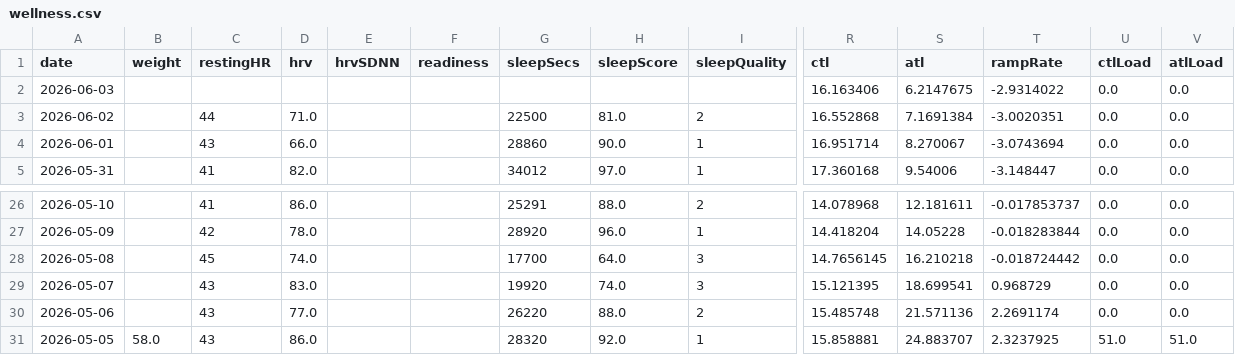
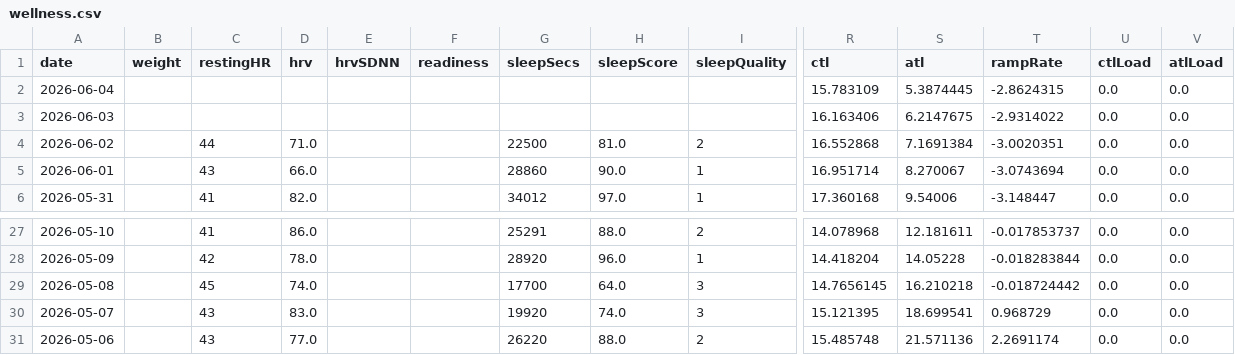
Before and after one commit to Trojon99/intervals-daily-coach, a CSV file: data/latest/wellness.csv, drawn as a sheet; only a part is shown, gaps mark what is left out; removed rows and columns are numbered as before the commit, all else as after; rows hold the shown columns only; the diff names each change by its address in the sheet, - before the commit and + after, or states it on an @@ line.

```diff
--- a/data/latest/wellness.csv
+++ b/data/latest/wellness.csv
+row 2: 2026-06-04 |  |  |  |  |  |  |  |  | 15.783109 | 5.3874445 | -2.8624315 | 0.0 | 0.0
-row 31: 2026-05-05 | 58.0 | 43 | 86.0 |  |  | 28320 | 92.0 | 1 | 15.858881 | 24.883707 | 2.3237925 | 51.0 | 51.0
```
Also changed, not shown: 5 other files.
